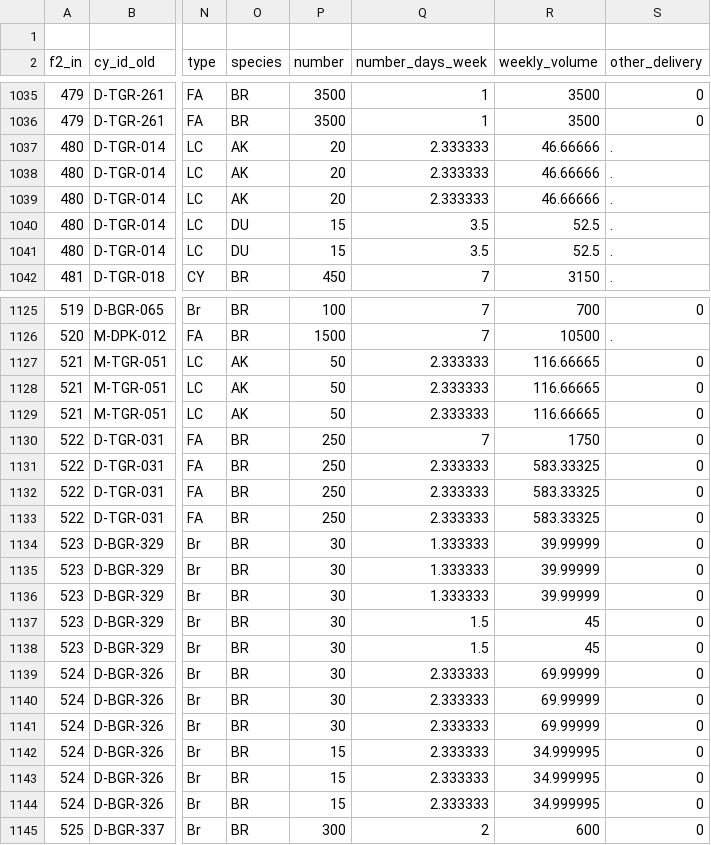
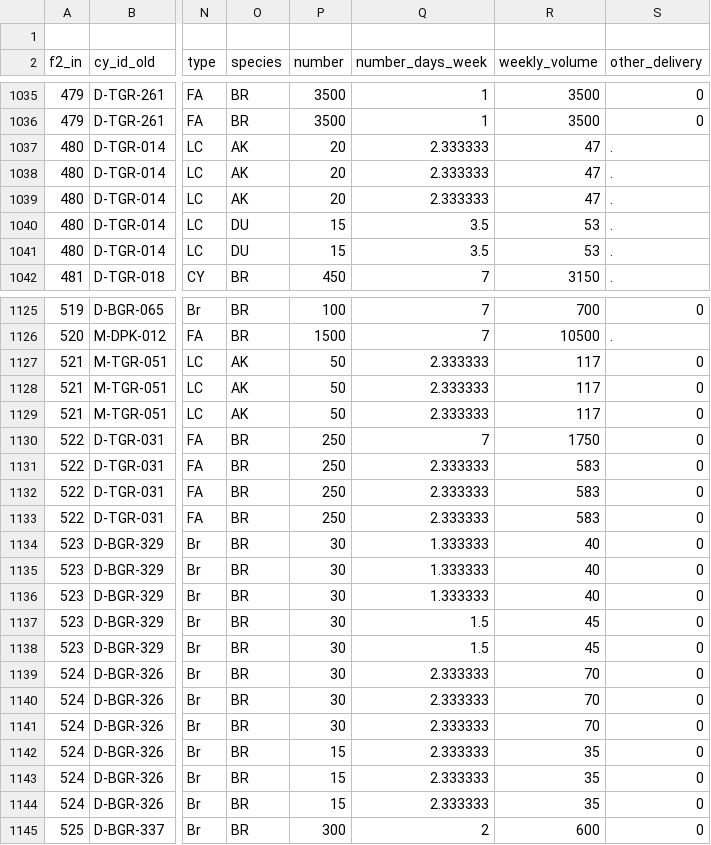
Before and after one commit to bagzcode/cstudy, a CSV file: Movement.csv, drawn as a sheet; only a part is shown, gaps mark what is left out; the diff covers the shown part only; the diff names each change by its address in the sheet, - before the commit and + after, or states it on an @@ line.

Commit message:
update on GetInfo, filter dest and species, update on get min and max on nested data

```diff
--- a/Movement.csv
+++ b/Movement.csv
-R1037:R1039 (weekly_volume): 46.66666
+R1037:R1039 (weekly_volume): 47
-R1040:R1041 (weekly_volume): 52.5
+R1040:R1041 (weekly_volume): 53
-R1127:R1129 (weekly_volume): 116.66665
+R1127:R1129 (weekly_volume): 117
-R1131:R1133 (weekly_volume): 583.33325
+R1131:R1133 (weekly_volume): 583
-R1134:R1136 (weekly_volume): 39.99999
+R1134:R1136 (weekly_volume): 40
-R1139:R1141 (weekly_volume): 69.99999
+R1139:R1141 (weekly_volume): 70
-R1142:R1144 (weekly_volume): 34.999995
+R1142:R1144 (weekly_volume): 35
```
Also changed, not shown: 130 edited cells elsewhere in this file, 2 other files.
